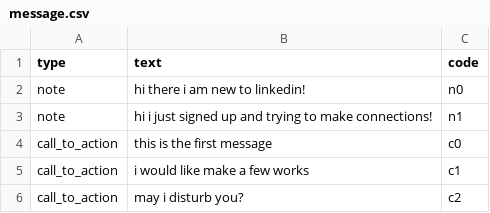
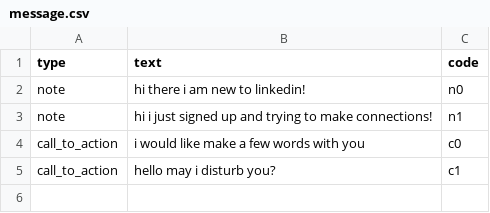
Before and after one commit to manuelrech/LinkedIn-Automation-and-NLP-Analysis, a CSV file: datasets/message.csv, drawn as a sheet.

Commit message:
set up right messages

```diff
--- a/datasets/message.csv
+++ b/datasets/message.csv
@@ -3,4 +3,3 @@ note,hi there i am new to linkedin!,n0
 note,hi i just signed up and trying to make connections!,n1
-call_to_action,this is the first message,c0
-call_to_action,i would like make a few works,c1
-call_to_action,may i disturb you?,c2
+call_to_action,i would like make a few words with you,c0
+call_to_action,hello may i disturb you?,c1
```
